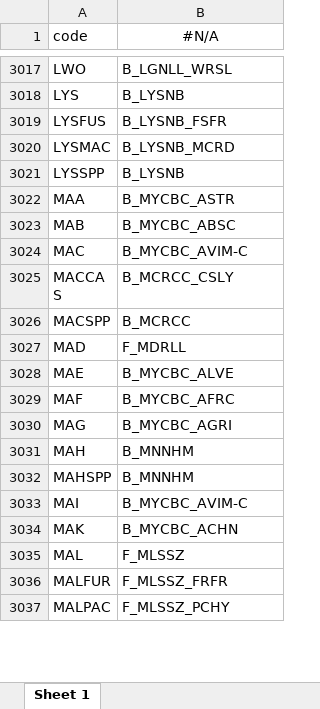
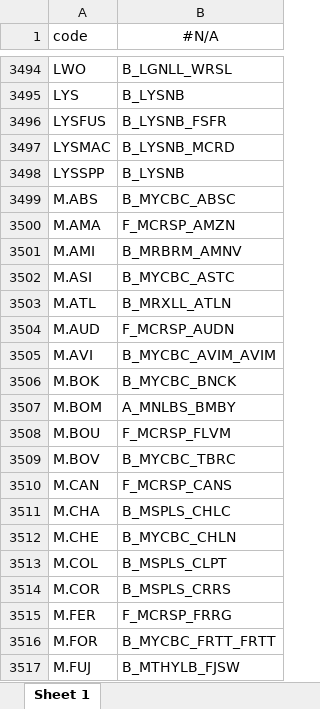
Before and after one commit to msberends/AMR, an Excel workbook: data-raw/datasets/microorganisms.codes.xlsx, sheet Sheet 1, drawn as a sheet; only a part is shown, gaps mark what is left out; the shorter side is filled out with more unchanged rows; values as stored, in another font and other column widths than the file's, no borders; the diff covers the shown part only; the diff names each change by its address in the sheet, - before the commit and + after, or states it on an @@ line.

```diff
--- a/data-raw/datasets/microorganisms.codes.xlsx (sheet Sheet 1)
+++ b/data-raw/datasets/microorganisms.codes.xlsx (sheet Sheet 1)
+row 3499: M.ABS | B_MYCBC_ABSC
+row 3500: M.AMA | F_MCRSP_AMZN
+row 3501: M.AMI | B_MRBRM_AMNV
+row 3502: M.ASI | B_MYCBC_ASTC
+row 3503: M.ATL | B_MRXLL_ATLN
+row 3504: M.AUD | F_MCRSP_AUDN
+row 3505: M.AVI | B_MYCBC_AVIM_AVIM
+row 3506: M.BOK | B_MYCBC_BNCK
+row 3507: M.BOM | A_MNLBS_BMBY
+row 3508: M.BOU | F_MCRSP_FLVM
+row 3509: M.BOV | B_MYCBC_TBRC
+row 3510: M.CAN | F_MCRSP_CANS
+row 3511: M.CHA | B_MSPLS_CHLC
+row 3512: M.CHE | B_MYCBC_CHLN
+row 3513: M.COL | B_MSPLS_CLPT
+row 3514: M.COR | B_MSPLS_CRRS
+row 3515: M.FER | F_MCRSP_FRRG
+row 3516: M.FOR | B_MYCBC_FRTT_FRTT
+row 3517: M.FUJ | B_MTHYLB_FJSW
```
Also changed, not shown: 954 added rows elsewhere in this sheet, 11 other files.
